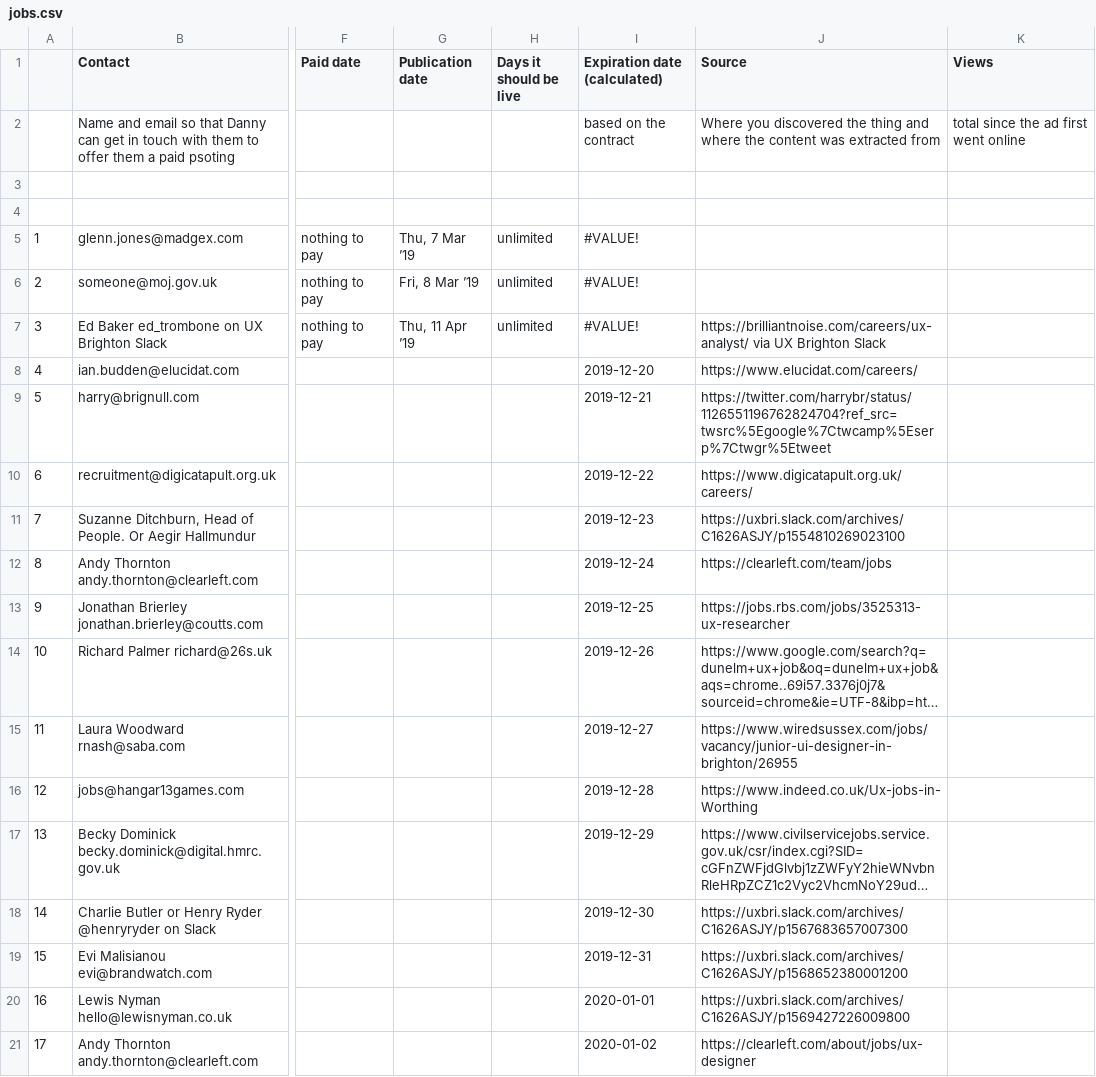
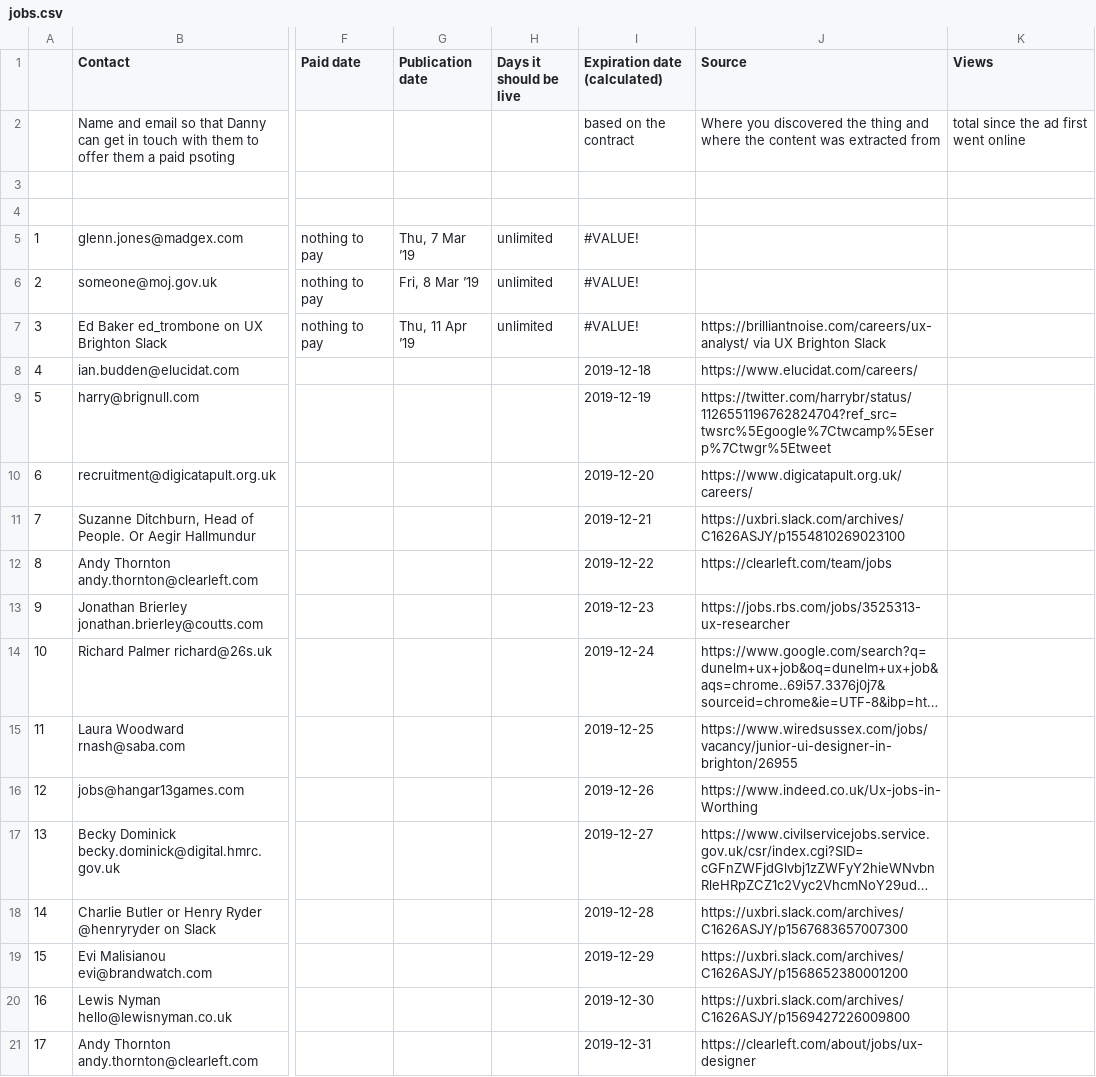
Before and after one commit to dannyhope/uxbrighton, a CSV file: _data/jobs.csv, drawn as a sheet; only a part is shown, gaps mark what is left out; long unchanged cells end in …; the diff covers the shown part only; the diff names each change by its address in the sheet, - before the commit and + after, or states it on an @@ line.

Commit message:
22nd Jan 20 plus elekta, remove which

```diff
--- a/_data/jobs.csv
+++ b/_data/jobs.csv
-I8 (Expiration date (calculated)): 2019-12-20
+I8 (Expiration date (calculated)): 2019-12-18
-I9 (Expiration date (calculated)): 2019-12-21
+I9 (Expiration date (calculated)): 2019-12-19
-I10 (Expiration date (calculated)): 2019-12-22
+I10 (Expiration date (calculated)): 2019-12-20
-I11 (Expiration date (calculated)): 2019-12-23
+I11 (Expiration date (calculated)): 2019-12-21
-I12 (Expiration date (calculated)): 2019-12-24
+I12 (Expiration date (calculated)): 2019-12-22
-I13 (Expiration date (calculated)): 2019-12-25
+I13 (Expiration date (calculated)): 2019-12-23
-I14 (Expiration date (calculated)): 2019-12-26
+I14 (Expiration date (calculated)): 2019-12-24
-I15 (Expiration date (calculated)): 2019-12-27
+I15 (Expiration date (calculated)): 2019-12-25
-I16 (Expiration date (calculated)): 2019-12-28
+I16 (Expiration date (calculated)): 2019-12-26
-I17 (Expiration date (calculated)): 2019-12-29
+I17 (Expiration date (calculated)): 2019-12-27
-I18 (Expiration date (calculated)): 2019-12-30
+I18 (Expiration date (calculated)): 2019-12-28
-I19 (Expiration date (calculated)): 2019-12-31
+I19 (Expiration date (calculated)): 2019-12-29
-I20 (Expiration date (calculated)): 2020-01-01
+I20 (Expiration date (calculated)): 2019-12-30
-I21 (Expiration date (calculated)): 2020-01-02
+I21 (Expiration date (calculated)): 2019-12-31
```
Also changed, not shown: 23 edited cells elsewhere in this file.
